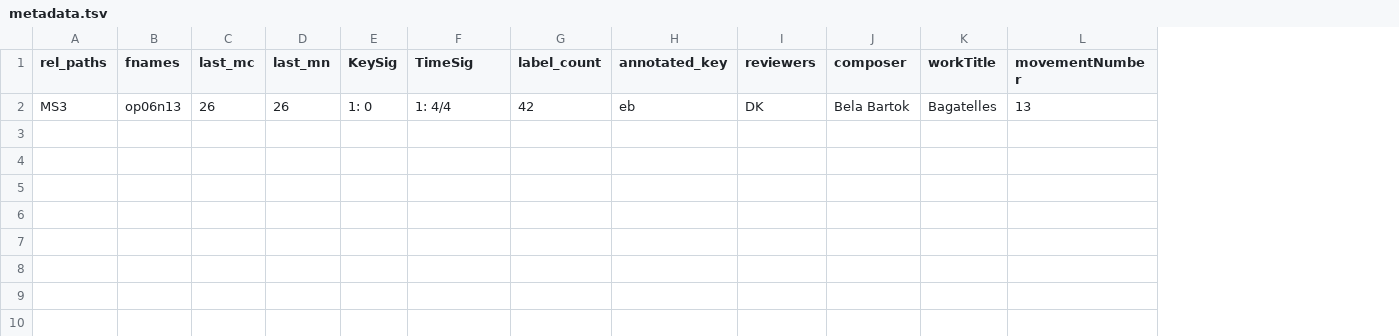
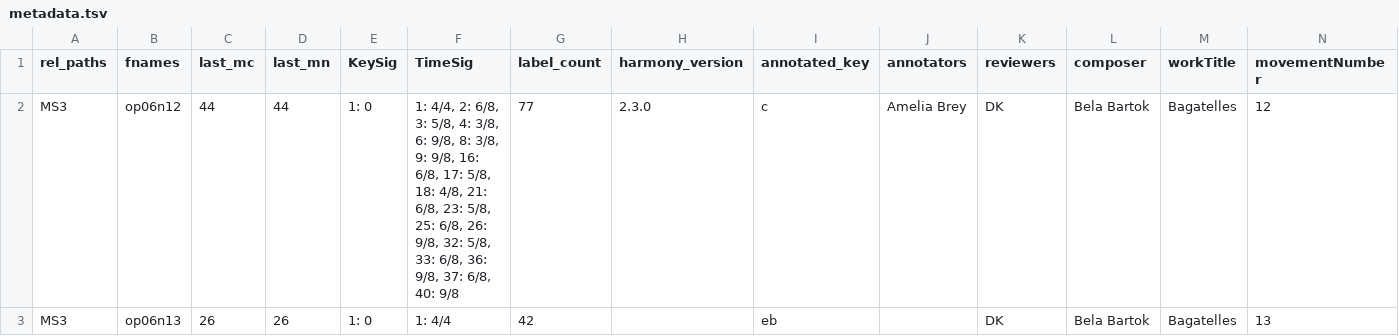
Before and after one commit to DCMLab/bartok_bagatelles, a TSV file: metadata.tsv, drawn as a sheet; only a part is shown; addresses are those after the commit; rows hold the shown columns only; the diff names each change by its address in the sheet, - before the commit and + after, or states it on an @@ line.

```diff
--- a/metadata.tsv
+++ b/metadata.tsv
+column H (harmony_version), empty
+column J (annotators), empty
+row 2: MS3 | op06n12 | 44 | 44 | 1: 0 | 1: 4/4, 2: 6/8, 3: 5/8, 4: 3/8, 6: 9/8, 8: 3/8, 9: 9/8, 16: 6/8, 17: 5/8, 18: 4/8, 21: 6/8, 23: 5/8, 25: 6/8, 26: 9/8, 32: 5/8, 33: 6/8, 36: 9/8, 37: 6/8, 40: 9/8 | 77 | 2.3.0 | c | Amelia Brey | DK | Bela Bartok | Bagatelles | 12
```
Also changed, not shown: 2 other files.
